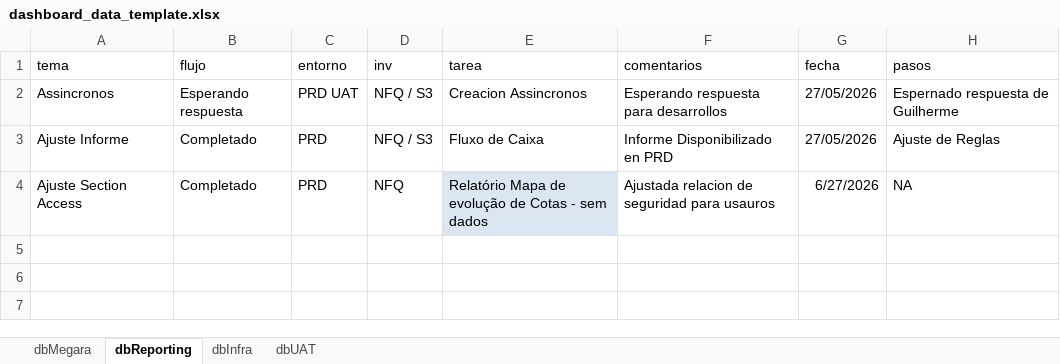
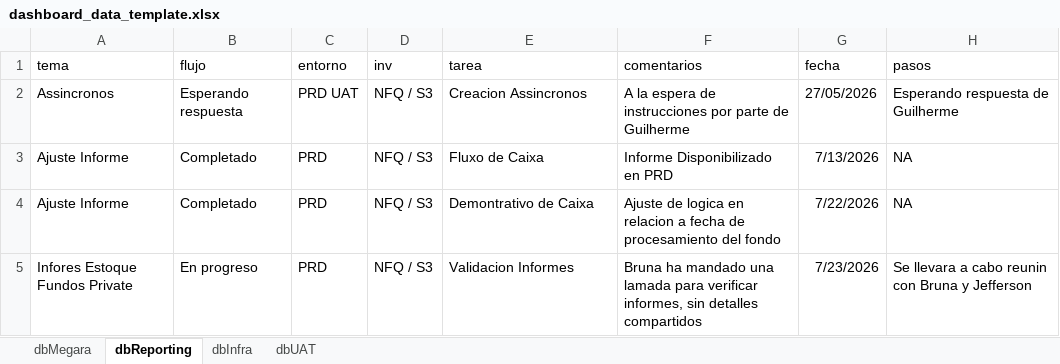
Before and after one commit to MarcoPichardoNFQ/status, an Excel workbook: dashboard_data_template.xlsx, sheet dbReporting, drawn as a sheet; values as stored, in another font and other column widths than the file's, no borders; the diff names each change by its address in the sheet, - before the commit and + after, or states it on an @@ line.

```diff
--- a/dashboard_data_template.xlsx (sheet dbReporting)
+++ b/dashboard_data_template.xlsx (sheet dbReporting)
-F2 (comentarios): Esperando respuesta para desarrollos
+F2 (comentarios): A la espera de instrucciones por parte de Guilherme
-H2 (pasos): Espernado respuesta de Guilherme
+H2 (pasos): Esperando respuesta de Guilherme
-G3 (fecha): 27/05/2026
+G3 (fecha): 7/13/2026
-H3 (pasos): Ajuste de Reglas
+H3 (pasos): NA
-A4 (tema): Ajuste Section Access
+A4 (tema): Ajuste Informe
-D4 (inv): NFQ
+D4 (inv): NFQ / S3
-E4 (tarea): Relatório Mapa de evolução de Cotas - sem dados
+E4 (tarea): Demontrativo de Caixa
-E4 fill: #DCE6F2
+E4 fill: none
-F4 (comentarios): Ajustada relacion de seguridad para usauros
+F4 (comentarios): Ajuste de logica en relacion a fecha de procesamiento del fondo
-G4 (fecha): 6/27/2026
+G4 (fecha): 7/22/2026
+row 5: Infores Estoque Fundos Private | En progreso | PRD | NFQ / S3 | Validacion Informes | Bruna ha mandado una lamada para verificar informes, sin detalles compartidos | 7/23/2026 | Se llevara a cabo reunin con Bruna y Jefferson
```
Also changed, not shown: sheet dbMegara, sheet dbInfra.
